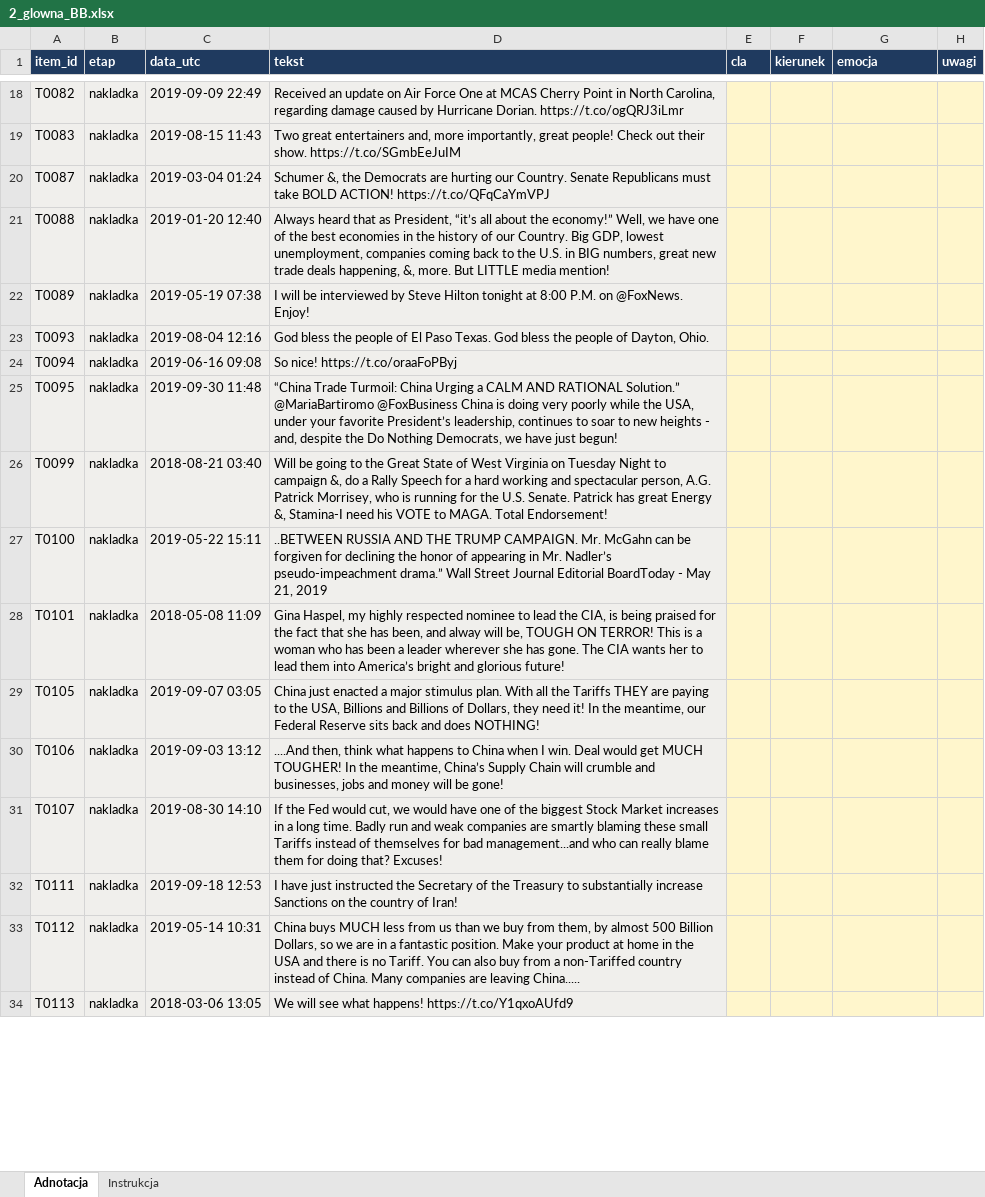
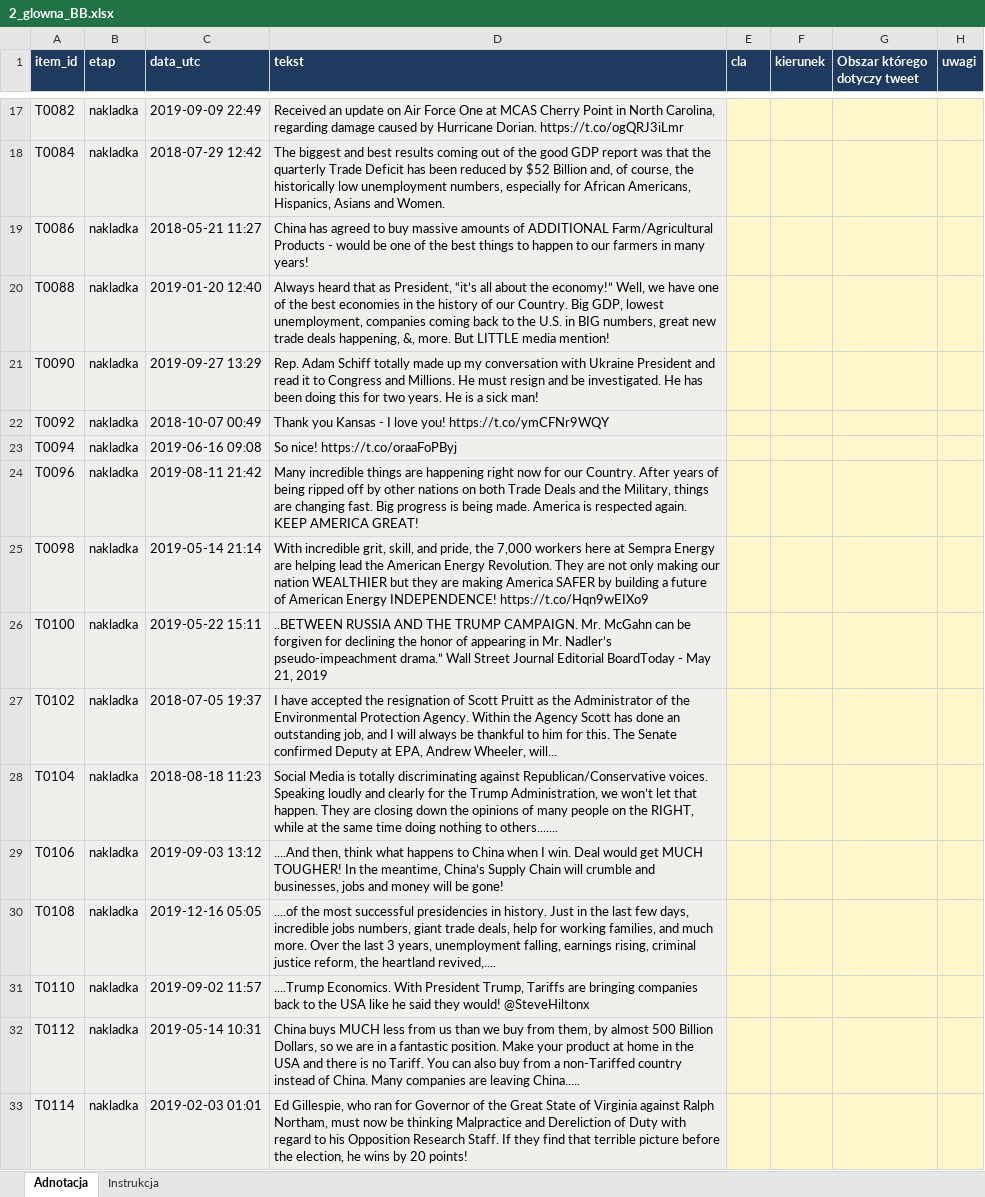
Before and after one commit to Vani-lla/tariffs-vs-social-media, an Excel workbook: annotation_files/2_glowna_BB.xlsx, sheet Adnotacja, drawn as a sheet; only a part is shown, gaps mark what is left out; values as stored, in another font and other column widths than the file's, no borders; conditional formats not drawn; removed rows and columns are numbered as before the commit, all else as after; the diff covers the shown part only; the diff names each change by its address in the sheet, - before the commit and + after, or states it on an @@ line.

```diff
--- a/annotation_files/2_glowna_BB.xlsx (sheet Adnotacja)
+++ b/annotation_files/2_glowna_BB.xlsx (sheet Adnotacja)
-G1: emocja
+G1: Obszar którego dotyczy tweet
-A18 (item_id): T0083
+A18 (item_id): T0084
-C18 (data_utc): 2019-08-15 11:43
+C18 (data_utc): 2018-07-29 12:42
-D18 (tekst): Two great entertainers and, more importantly, great people! Check out their show. https://t.co/SGmbEeJuIM
+D18 (tekst): The biggest and best results coming out of the good GDP report was that the quarterly Trade Deficit has been reduced by $52 Billion and, of course, the historically low unemployment numbers, especially for African Americans, Hispanics, Asians and Women.
-A19 (item_id): T0087
+A19 (item_id): T0086
-C19 (data_utc): 2019-03-04 01:24
+C19 (data_utc): 2018-05-21 11:27
-D19 (tekst): Schumer &, the Democrats are hurting our Country. Senate Republicans must take BOLD ACTION! https://t.co/QFqCaYmVPJ
+D19 (tekst): China has agreed to buy massive amounts of ADDITIONAL Farm/Agricultural Products - would be one of the best things to happen to our farmers in many years!
-A21 (item_id): T0089
+A21 (item_id): T0090
-C21 (data_utc): 2019-05-19 07:38
+C21 (data_utc): 2019-09-27 13:29
-D21 (tekst): I will be interviewed by Steve Hilton tonight at 8:00 P.M. on @FoxNews. Enjoy!
+D21 (tekst): Rep. Adam Schiff totally made up my conversation with Ukraine President and read it to Congress and Millions. He must resign and be investigated. He has been doing this for two years. He is a sick man!
-A22 (item_id): T0093
+A22 (item_id): T0092
-C22 (data_utc): 2019-08-04 12:16
+C22 (data_utc): 2018-10-07 00:49
-D22 (tekst): God bless the people of El Paso Texas. God bless the people of Dayton, Ohio.
+D22 (tekst): Thank you Kansas - I love you! https://t.co/ymCFNr9WQY
-A24 (item_id): T0095
+A24 (item_id): T0096
-C24 (data_utc): 2019-09-30 11:48
+C24 (data_utc): 2019-08-11 21:42
-D24 (tekst): “China Trade Turmoil: China Urging a CALM AND RATIONAL Solution.” @MariaBartiromo @FoxBusiness China is doing very poorly while the USA, under your favorite President’s leadership, continues to soar to new heights - and, despite the Do Nothing Democrats, we have just begun!
+D24 (tekst): Many incredible things are happening right now for our Country. After years of being ripped off by other nations on both Trade Deals and the Military, things are changing fast. Big progress is being made. America is respected again. KEEP AMERICA GREAT!
-A25 (item_id): T0099
+A25 (item_id): T0098
-C25 (data_utc): 2018-08-21 03:40
+C25 (data_utc): 2019-05-14 21:14
-D25 (tekst): Will be going to the Great State of West Virginia on Tuesday Night to campaign &, do a Rally Speech for a hard working and spectacular person, A.G. Patrick Morrisey, who is running for the U.S. Senate. Patrick has great Energy &, Stamina-I need his VOTE to MAGA. Total Endorsement!
+D25 (tekst): With incredible grit, skill, and pride, the 7,000 workers here at Sempra Energy are helping lead the American Energy Revolution. They are not only making our nation WEALTHIER but they are making America SAFER by building a future of American Energy INDEPENDENCE! https://t.co/Hqn9wEIXo9
-A27 (item_id): T0101
+A27 (item_id): T0102
-C27 (data_utc): 2018-05-08 11:09
+C27 (data_utc): 2018-07-05 19:37
-D27 (tekst): Gina Haspel, my highly respected nominee to lead the CIA, is being praised for the fact that she has been, and alway will be, TOUGH ON TERROR! This is a woman who has been a leader wherever she has gone. The CIA wants her to lead them into America’s bright and glorious future!
+D27 (tekst): I have accepted the resignation of Scott Pruitt as the Administrator of the Environmental Protection Agency. Within the Agency Scott has done an outstanding job, and I will always be thankful to him for this. The Senate confirmed Deputy at EPA, Andrew Wheeler, will...
-row 29: T0105 | nakladka | 2019-09-07 03:05 | China just enacted a major stimulus plan. With all the Tariffs THEY are paying to the USA, Billions and Billions of Dollars, they need it! In the meantime, our Federal Reserve sits back and does NOTHING!
+row 28: T0104 | nakladka | 2018-08-18 11:23 | Social Media is totally discriminating against Republican/Conservative voices. Speaking loudly and clearly for the Trump Administration, we won’t let that happen. They are closing down the opinions of many people on the RIGHT, while at the same time doing nothing to others.......
-A30 (item_id): T0107
+A30 (item_id): T0108
-C30 (data_utc): 2019-08-30 14:10
+C30 (data_utc): 2019-12-16 05:05
-D30 (tekst): If the Fed would cut, we would have one of the biggest Stock Market increases in a long time. Badly run and weak companies are smartly blaming these small Tariffs instead of themselves for bad management...and who can really blame them for doing that? Excuses!
+D30 (tekst): ....of the most successful presidencies in history. Just in the last few days, incredible jobs numbers, giant trade deals, help for working families, and much more. Over the last 3 years, unemployment falling, earnings rising, criminal justice reform, the heartland revived,....
-A31 (item_id): T0111
+A31 (item_id): T0110
-C31 (data_utc): 2019-09-18 12:53
+C31 (data_utc): 2019-09-02 11:57
-D31 (tekst): I have just instructed the Secretary of the Treasury to substantially increase Sanctions on the country of Iran!
+D31 (tekst): ....Trump Economics. With President Trump, Tariffs are bringing companies back to the USA like he said they would! @SteveHiltonx
-A33 (item_id): T0113
+A33 (item_id): T0114
-C33 (data_utc): 2018-03-06 13:05
+C33 (data_utc): 2019-02-03 01:01
-D33 (tekst): We will see what happens! https://t.co/Y1qxoAUfd9
+D33 (tekst): Ed Gillespie, who ran for Governor of the Great State of Virginia against Ralph Northam, must now be thinking Malpractice and Dereliction of Duty with regard to his Opposition Research Staff. If they find that terrible picture before the election, he wins by 20 points!
```
Also changed, not shown: 16 added rows, 17 removed rows and 210 edited cells elsewhere in this sheet, annotation_files/1_pilotaz_BB.xlsx, annotation_files/1_pilotaz_IK.xlsx, 7 other files.
